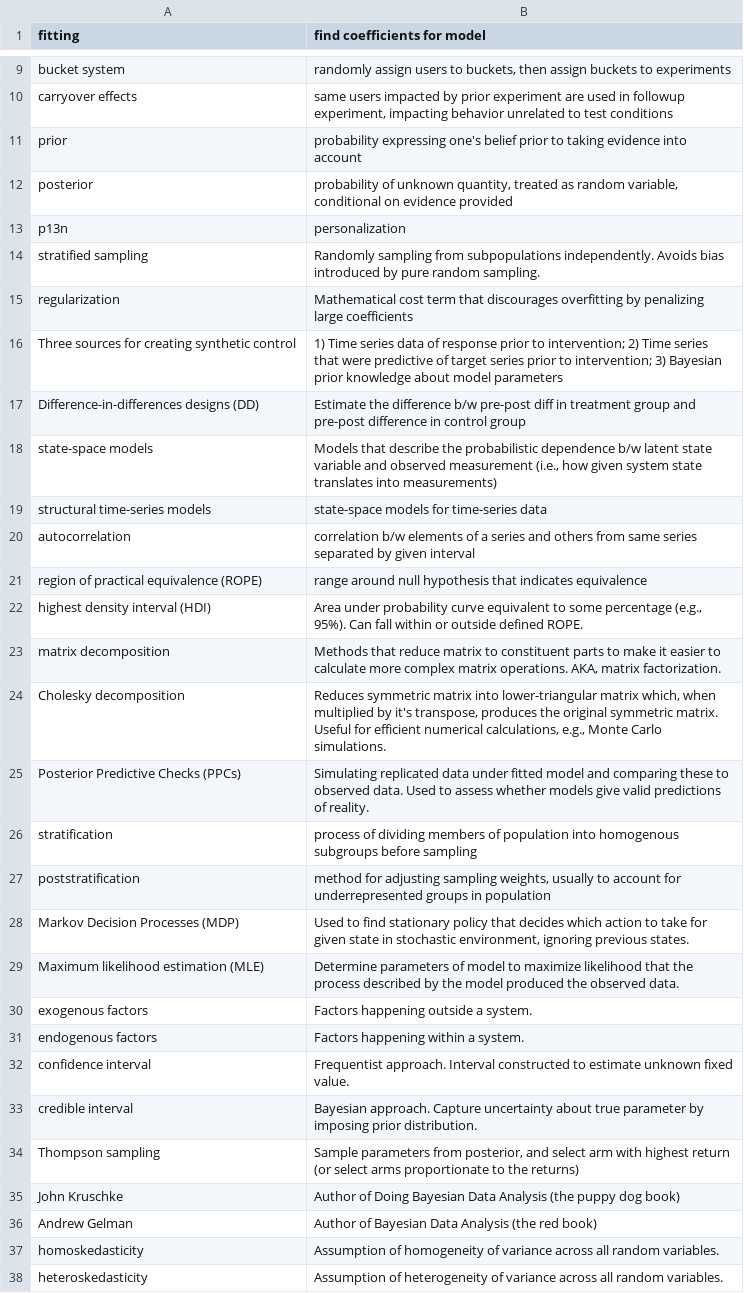
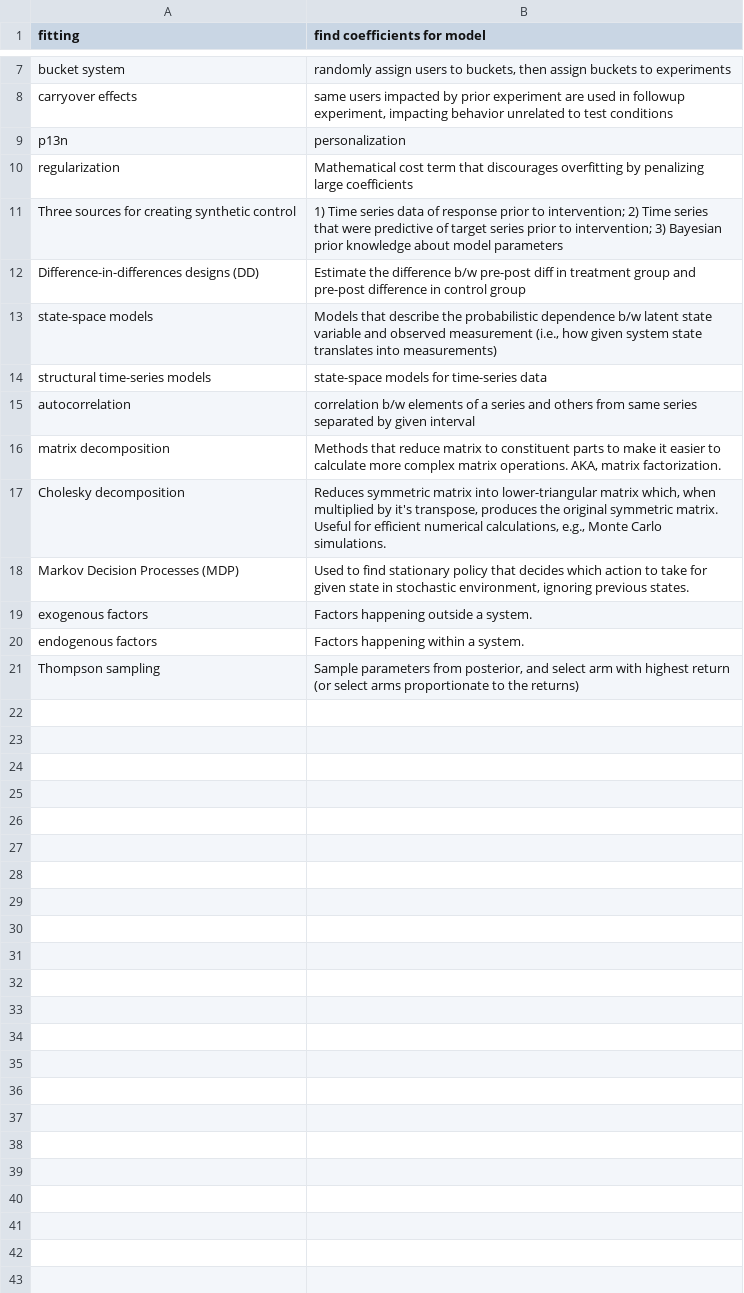
Before and after one commit to nilanshutwinkle/random-notes, a CSV file: flashcards/PD flashcards/Machine Learning flashcards/misc.csv, drawn as a sheet; only a part is shown, gaps mark what is left out; the diff covers the shown part only; the diff names each change by its address in the sheet, - before the commit and + after, or states it on an @@ line.

Commit message:
pulling out bayesian vocab into separate deck

```diff
--- a/flashcards/PD flashcards/Machine Learning flashcards/misc.csv
+++ b/flashcards/PD flashcards/Machine Learning flashcards/misc.csv
-row 11: prior | probability expressing one's belief prior to taking evidence into account
-row 12: posterior | probability of unknown quantity, treated as random variable, conditional on evidence provided
-row 14: stratified sampling | Randomly sampling from subpopulations independently. Avoids bias introduced by pure random sampling.
-row 21: region of practical equivalence (ROPE) | range around null hypothesis that indicates equivalence
-row 22: highest density interval (HDI) | Area under probability curve equivalent to some percentage (e.g., 95%). Can fall within or outside defined ROPE.
-row 25: Posterior Predictive Checks (PPCs) | Simulating replicated data under fitted model and comparing these to observed data. Used to assess whether models give valid predictions of reality.
-row 26: stratification | process of dividing members of population into homogenous subgroups before sampling
-row 27: poststratification | method for adjusting sampling weights, usually to account for underrepresented groups in population
-row 29: Maximum likelihood estimation (MLE) | Determine parameters of model to maximize likelihood that the process described by the model produced the observed data.
-row 32: confidence interval | Frequentist approach. Interval constructed to estimate unknown fixed value.
-row 33: credible interval | Bayesian approach. Capture uncertainty about true parameter by imposing prior distribution.
-row 35: John Kruschke | Author of Doing Bayesian Data Analysis (the puppy dog book)
-row 36: Andrew Gelman | Author of Bayesian Data Analysis (the red book)
-row 37: homoskedasticity | Assumption of homogeneity of variance across all random variables.
-row 38: heteroskedasticity | Assumption of heterogeneity of variance across all random variables.
```
Also changed, not shown: 2 removed rows elsewhere in this file, 1 other file.
